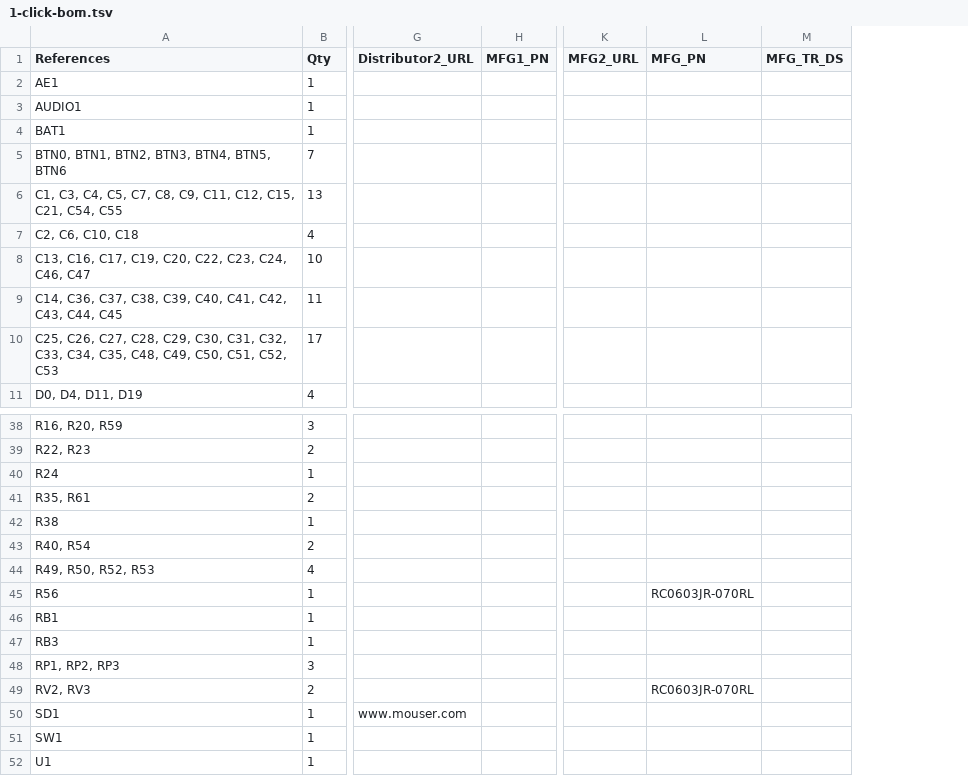
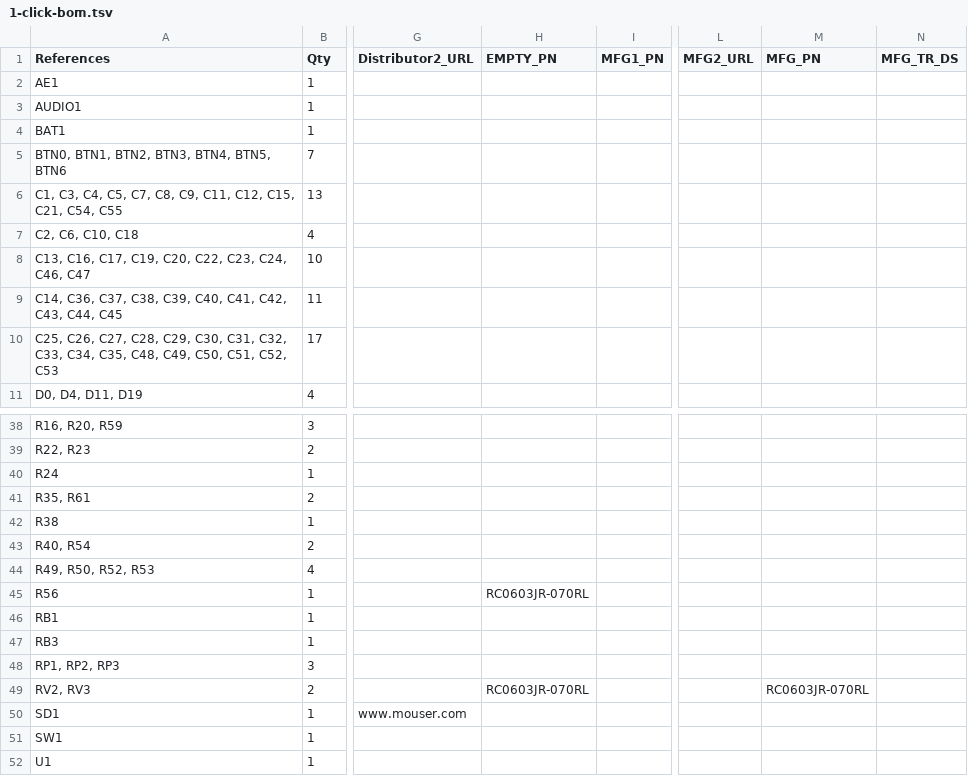
Before and after one commit to emard/ulx3s, a TSV file: 1-click-bom.tsv, drawn as a sheet; only a part is shown, gaps mark what is left out; addresses are those after the commit; the diff names each change by its address in the sheet, - before the commit and + after, or states it on an @@ line.

Commit message:
1-click-bom.tsv update

```diff
--- a/1-click-bom.tsv
+++ b/1-click-bom.tsv
+column H (EMPTY_PN), rows 45-49: RC0603JR-070RL |  |  |  | RC0603JR-070RL
-M45 (MFG_PN): RC0603JR-070RL
+M45 (MFG_PN): (empty)
```
